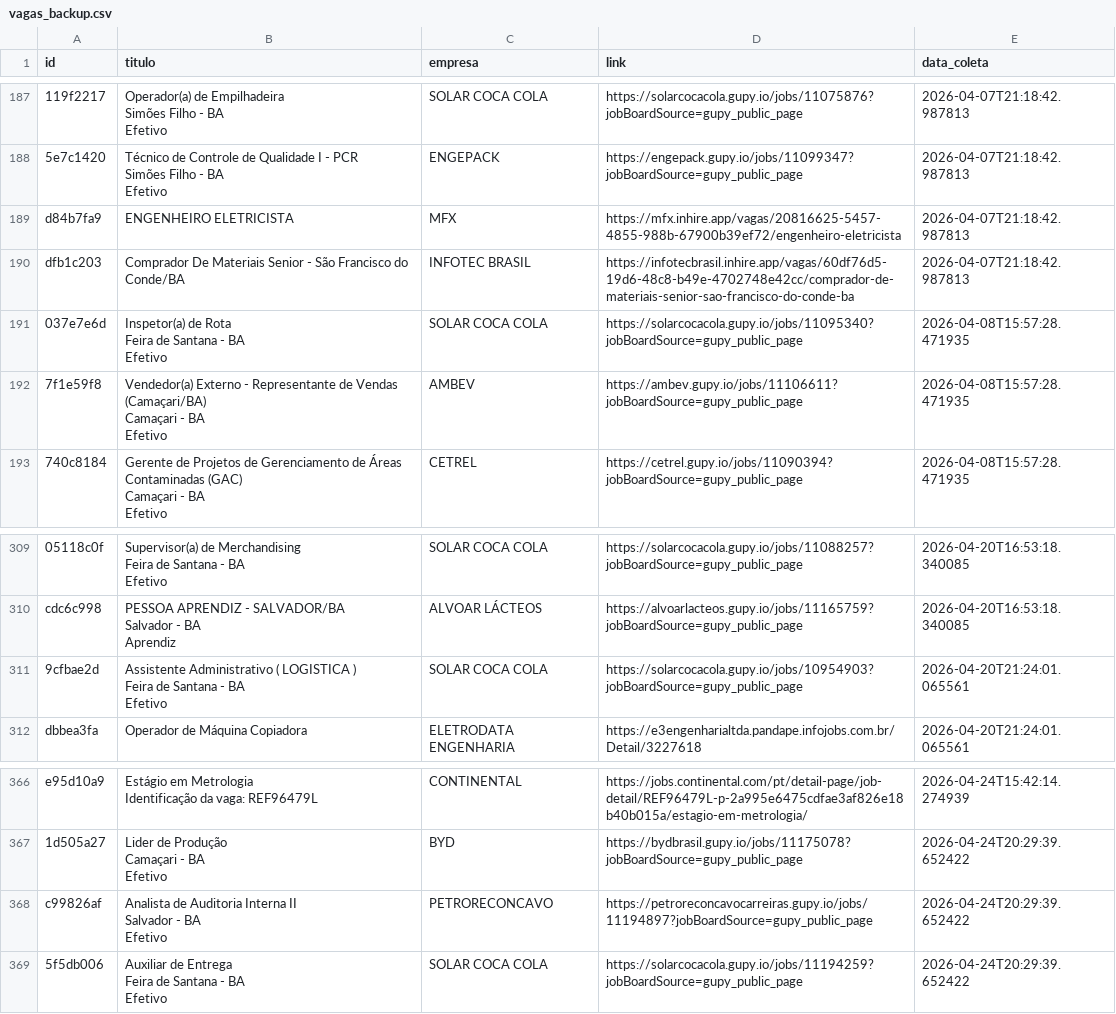
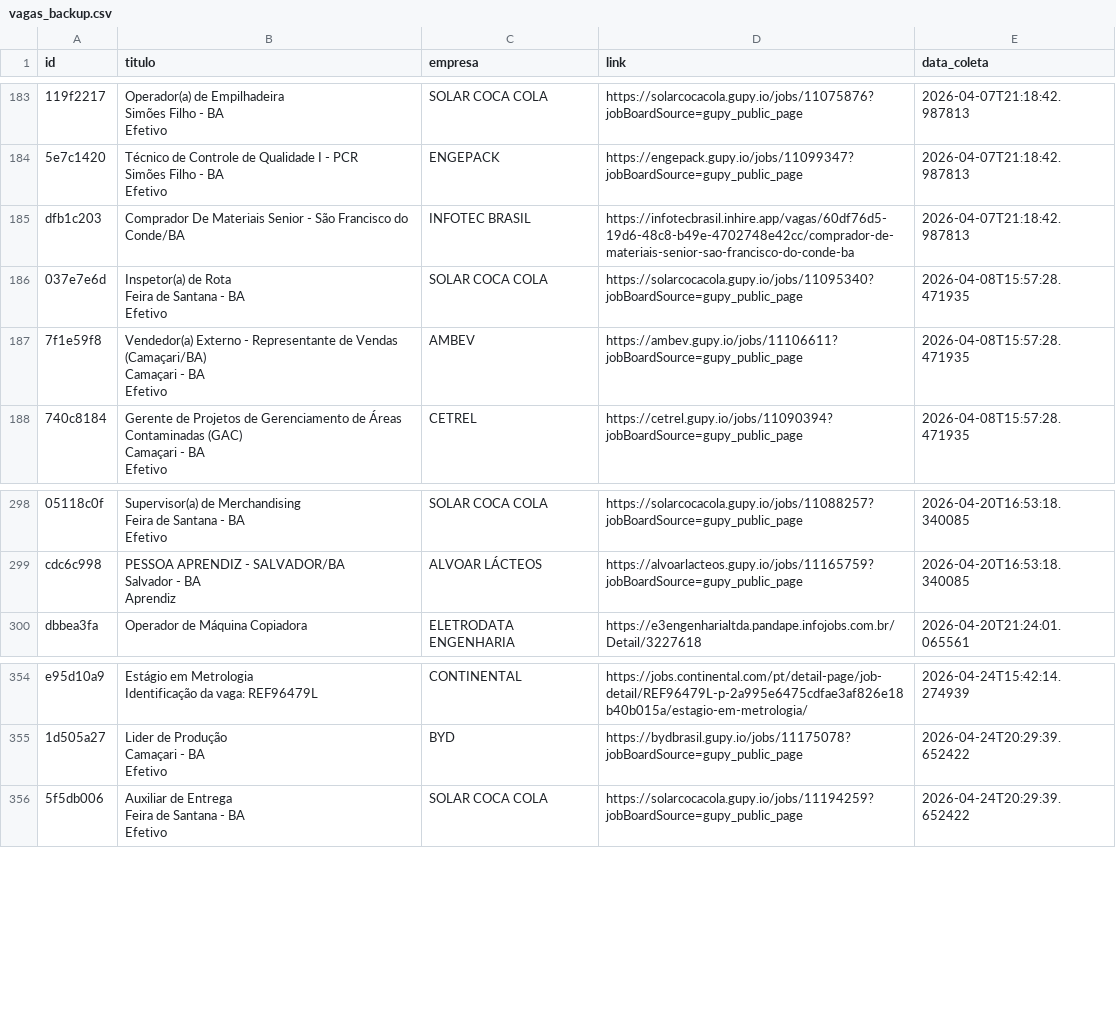
Before and after one commit to AndreyCarlos07/central-vagas, a CSV file: vagas_backup.csv, drawn as a sheet; only a part is shown, gaps mark what is left out; the diff covers the shown part only.

Commit message:
Backup automático vagas.csv

```diff
--- a/vagas_backup.csv
+++ b/vagas_backup.csv
@@ -436,3 +426,2 @@ Simões Filho - BA
 Efetivo",ENGEPACK,https://engepack.gupy.io/jobs/11099347?jobBoardSource=gupy_public_page,2026-04-07T21:18:42.987813
-d84b7fa9,ENGENHEIRO ELETRICISTA,MFX,https://mfx.inhire.app/vagas/20816625-5457-4855-988b-67900b39ef72/engenheiro-eletricista,2026-04-07T21:18:42.987813
 dfb1c203,Comprador De Materiais Senior - São Francisco do Conde/BA,INFOTEC BRASIL,https://infotecbrasil.inhire.app/vagas/60df76d5-19d6-48c8-b49e-4702748e42cc/comprador-de-materiais-senior-sao-francisco-do-conde-ba,2026-04-07T21:18:42.987813
@@ -758,5 +741,2 @@ Salvador - BA
 Aprendiz",ALVOAR LÁCTEOS,https://alvoarlacteos.gupy.io/jobs/11165759?jobBoardSource=gupy_public_page,2026-04-20T16:53:18.340085
-9cfbae2d,"Assistente Administrativo ( LOGISTICA )
-Feira de Santana - BA
-Efetivo",SOLAR COCA COLA,https://solarcocacola.gupy.io/jobs/10954903?jobBoardSource=gupy_public_page,2026-04-20T21:24:01.065561
 dbbea3fa,Operador de Máquina Copiadora,ELETRODATA ENGENHARIA,https://e3engenharialtda.pandape.infojobs.com.br/Detail/3227618,2026-04-20T21:24:01.065561
@@ -895,5 +875,2 @@ Camaçari - BA
 Efetivo",BYD,https://bydbrasil.gupy.io/jobs/11175078?jobBoardSource=gupy_public_page,2026-04-24T20:29:39.652422
-c99826af,"Analista de Auditoria Interna II
-Salvador - BA
-Efetivo",PETRORECONCAVO,https://petroreconcavocarreiras.gupy.io/jobs/11194897?jobBoardSource=gupy_public_page,2026-04-24T20:29:39.652422
 5f5db006,"Auxiliar de Entrega
```
Also changed, not shown: 15 added rows and 20 removed rows elsewhere in this file.
